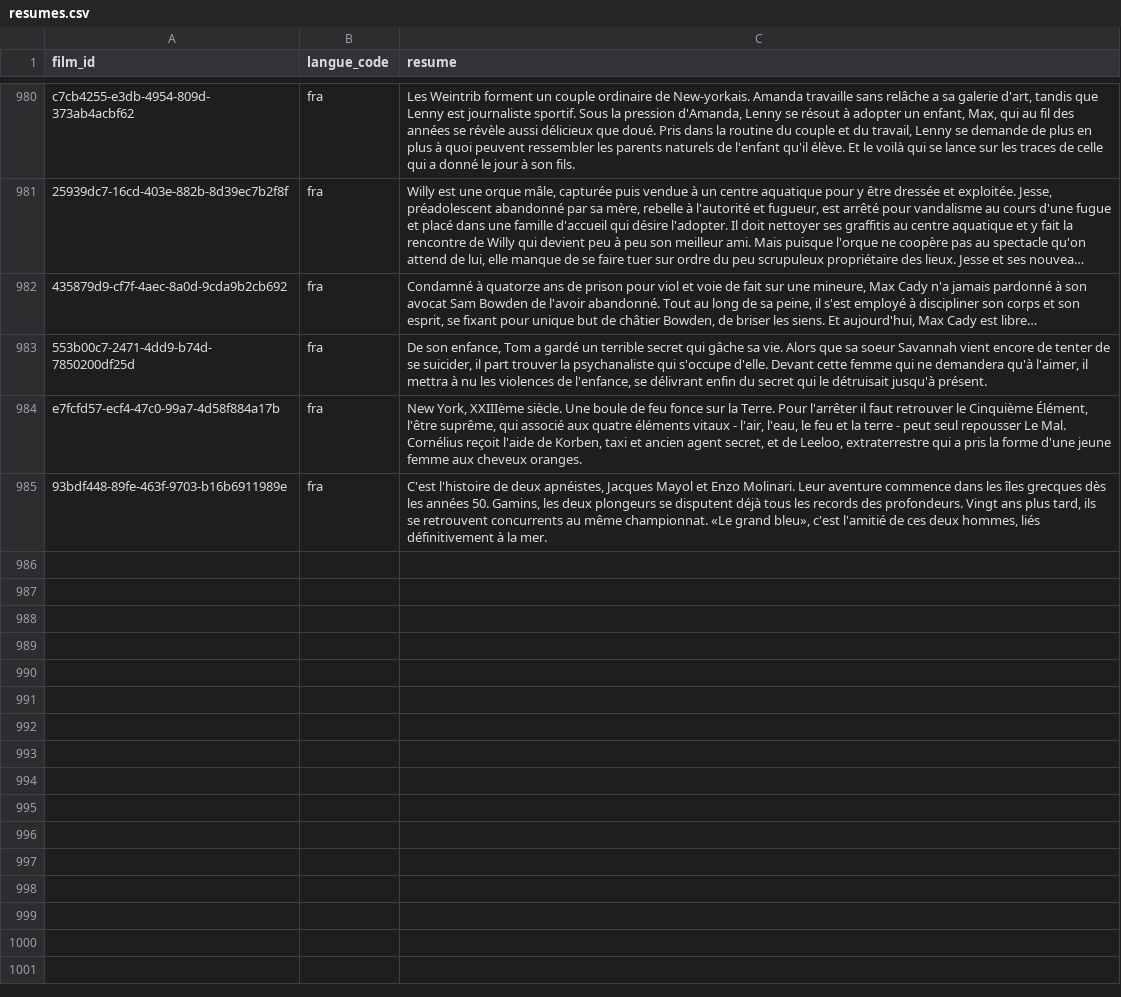
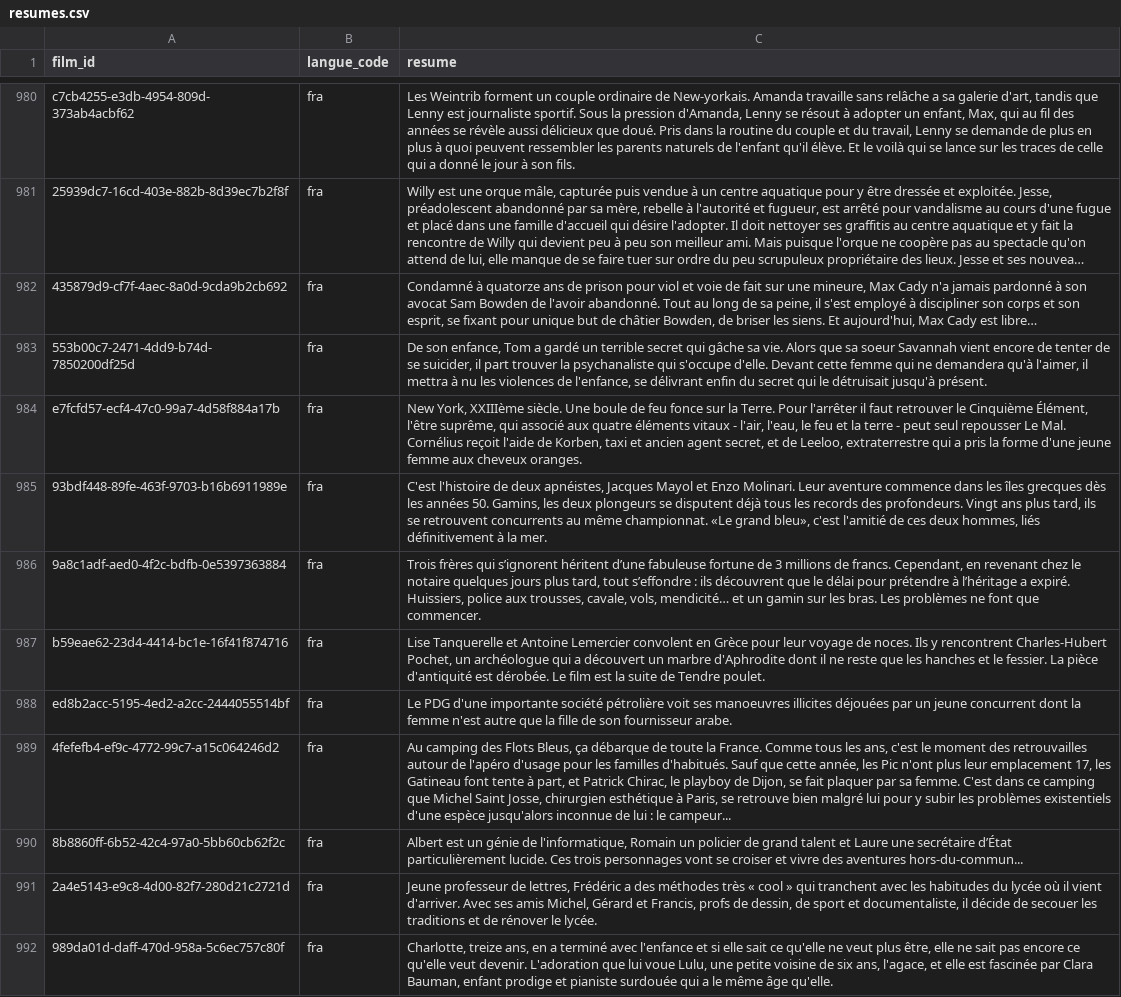
Before and after one commit to medina474/cinema-supabase, a CSV file: data/resumes.csv, drawn as a sheet; only a part is shown, gaps mark what is left out; long unchanged cells end in ….

Commit message:
nouveaux films

```diff
--- a/data/resumes.csv
+++ b/data/resumes.csv
@@ -990 +990,8 @@ e7fcfd57-ecf4-47c0-99a7-4d58f884a17b,fra,"New York, XXIIIème siècle. Une boule
 93bdf448-89fe-463f-9703-b16b6911989e,fra,"C'est l'histoire de deux apnéistes, Jacques Mayol et Enzo Molinari. Leur aventure commence dans les îles grecques dès les années 50. Gamins, les deux plongeurs se disputent déjà tous les records des profondeurs. Vingt ans plus tard, ils se retrouvent concurrents au même championnat. «Le grand bleu», c'est l'amitié de ces deux hommes, liés définitivement à la mer."
+9a8c1adf-aed0-4f2c-bdfb-0e5397363884,fra,"Trois frères qui s’ignorent héritent d’une fabuleuse fortune de 3 millions de francs. Cependant, en revenant chez le notaire quelques jours plus tard, tout s’effondre : ils découvrent que le délai pour prétendre à l’héritage a expiré. Huissiers, police aux trousses, cavale, vols, mendicité… et un gamin sur les bras. Les problèmes ne font que commencer."
+b59eae62-23d4-4414-bc1e-16f41f874716,fra,"Lise Tanquerelle et Antoine Lemercier convolent en Grèce pour leur voyage de noces. Ils y rencontrent Charles-Hubert Pochet, un archéologue qui a découvert un marbre d'Aphrodite dont il ne reste que les hanches et le fessier. La pièce d'antiquité est dérobée. Le film est la suite de Tendre poulet."
+ed8b2acc-5195-4ed2-a2cc-2444055514bf,fra,Le PDG d'une importante société pétrolière voit ses manoeuvres illicites déjouées par un jeune concurrent dont la femme n'est autre que la fille de son fournisseur arabe.
+4fefefb4-ef9c-4772-99c7-a15c064246d2,fra,"Au camping des Flots Bleus, ça débarque de toute la France. Comme tous les ans, c'est le moment des retrouvailles autour de l'apéro d'usage pour les familles d'habitués. Sauf que cette année, les Pic n'ont plus leur emplacement 17, les Gatineau font tente à part, et Patrick Chirac, le playboy de Dijon, se fait plaquer par sa femme. C'est dans ce camping que Michel Saint Josse, chirurgien esthétique à Paris, se retrouve bien malgré lui pour y subir les problèmes existentiels d'une espèce jusqu'alors inconnue de lui : le campeur..."
+8b8860ff-6b52-42c4-97a0-5bb60cb62f2c,fra,"Albert est un génie de l'informatique, Romain un policier de grand talent et Laure une secrétaire d’État particulièrement lucide. Ces trois personnages vont se croiser et vivre des aventures hors-du-commun..."
+2a4e5143-e9c8-4d00-82f7-280d21c2721d,fra,"Jeune professeur de lettres, Frédéric a des méthodes très « cool » qui tranchent avec les habitudes du lycée où il vient d'arriver. Avec ses amis Michel, Gérard et Francis, profs de dessin, de sport et documentaliste, il décide de secouer les traditions et de rénover le lycée."
+989da01d-daff-470d-958a-5c6ec757c80f,fra,"Charlotte, treize ans, en a terminé avec l'enfance et si elle sait ce qu'elle ne veut plus être, elle ne sait pas encore ce qu'elle veut devenir. L'adoration que lui voue Lulu, une petite voisine de six ans, l'agace, et elle est fascinée par Clara Bauman, enfant prodige et pianiste surdouée qui a le même âge qu'elle."
```
Also changed, not shown: data/equipes.csv, data/films.csv, 5 other files.
